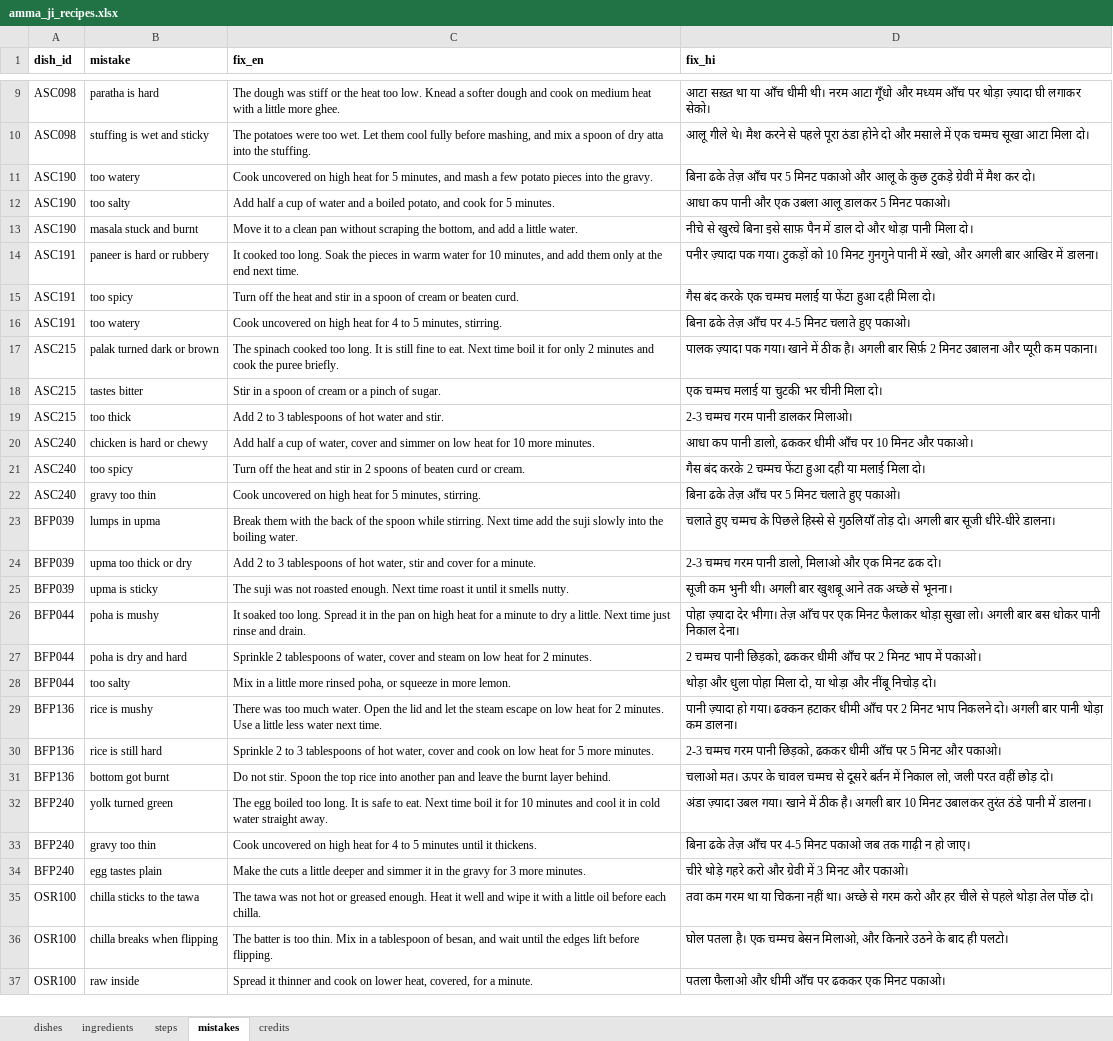
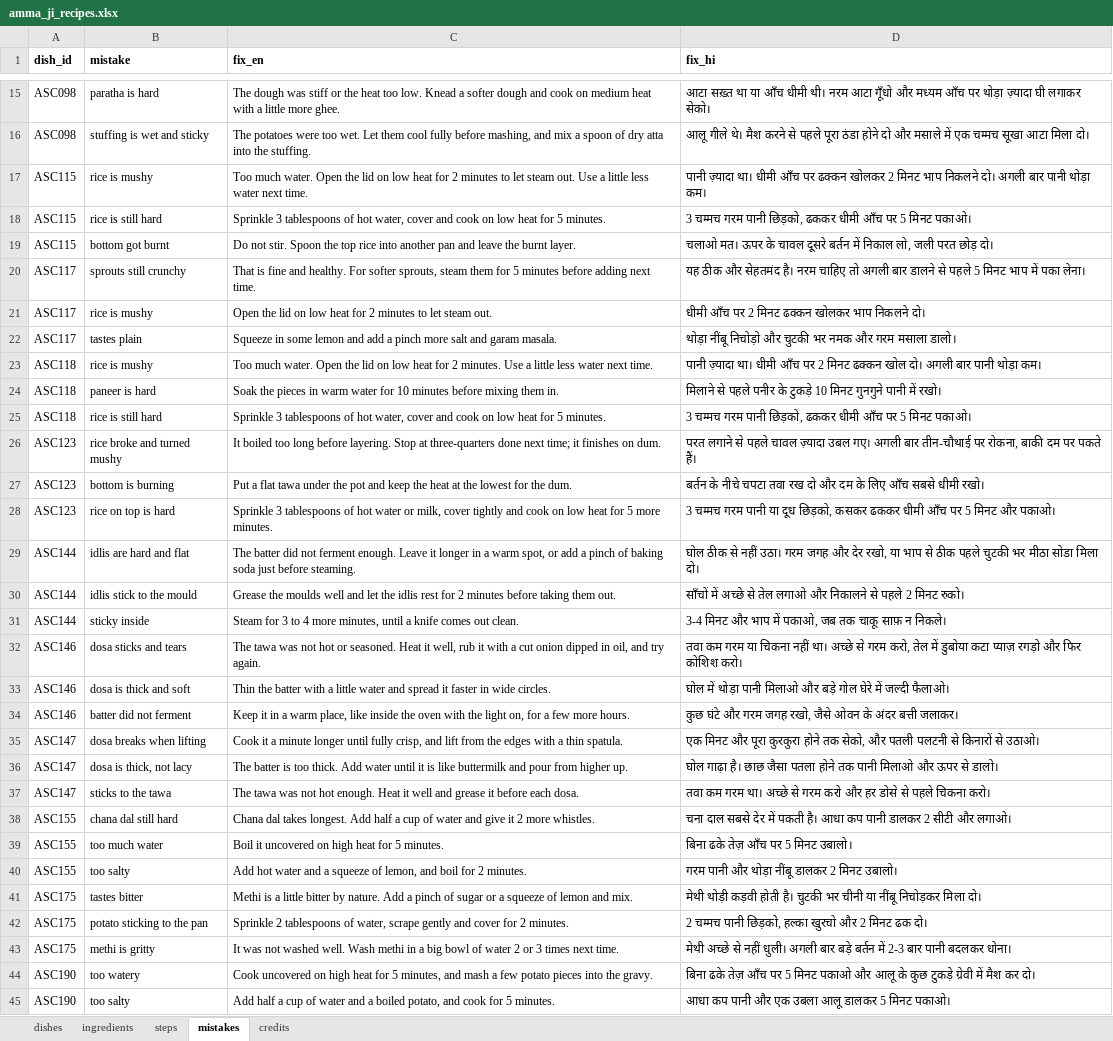
Before and after one commit to arshchatrath/amma-ji, an Excel workbook: data/amma_ji_recipes.xlsx, sheet mistakes, drawn as a sheet; only a part is shown, gaps mark what is left out; the shorter side is filled out with more unchanged rows; values as stored, in another font and other column widths than the file's, no borders; the diff covers the shown part only; the diff names each change by its address in the sheet, - before the commit and + after, or states it on an @@ line.

```diff
--- a/data/amma_ji_recipes.xlsx (sheet mistakes)
+++ b/data/amma_ji_recipes.xlsx (sheet mistakes)
+row 17: ASC115 | rice is mushy | Too much water. Open the lid on low heat for 2 minutes to let steam out. Use a little less water next time. | पानी ज़्यादा था। धीमी आँच पर ढक्कन खोलकर 2 मिनट भाप निकलने दो। अगली बार पानी थोड़ा कम।
+row 18: ASC115 | rice is still hard | Sprinkle 3 tablespoons of hot water, cover and cook on low heat for 5 minutes. | 3 चम्मच गरम पानी छिड़को, ढककर धीमी आँच पर 5 मिनट पकाओ।
+row 19: ASC115 | bottom got burnt | Do not stir. Spoon the top rice into another pan and leave the burnt layer. | चलाओ मत। ऊपर के चावल दूसरे बर्तन में निकाल लो, जली परत छोड़ दो।
+row 20: ASC117 | sprouts still crunchy | That is fine and healthy. For softer sprouts, steam them for 5 minutes before adding next time. | यह ठीक और सेहतमंद है। नरम चाहिए तो अगली बार डालने से पहले 5 मिनट भाप में पका लेना।
+row 21: ASC117 | rice is mushy | Open the lid on low heat for 2 minutes to let steam out. | धीमी आँच पर 2 मिनट ढक्कन खोलकर भाप निकलने दो।
+row 22: ASC117 | tastes plain | Squeeze in some lemon and add a pinch more salt and garam masala. | थोड़ा नींबू निचोड़ो और चुटकी भर नमक और गरम मसाला डालो।
+row 23: ASC118 | rice is mushy | Too much water. Open the lid on low heat for 2 minutes. Use a little less water next time. | पानी ज़्यादा था। धीमी आँच पर 2 मिनट ढक्कन खोल दो। अगली बार पानी थोड़ा कम।
+row 24: ASC118 | paneer is hard | Soak the pieces in warm water for 10 minutes before mixing them in. | मिलाने से पहले पनीर के टुकड़े 10 मिनट गुनगुने पानी में रखो।
+row 25: ASC118 | rice is still hard | Sprinkle 3 tablespoons of hot water, cover and cook on low heat for 5 minutes. | 3 चम्मच गरम पानी छिड़को, ढककर धीमी आँच पर 5 मिनट पकाओ।
+row 26: ASC123 | rice broke and turned mushy | It boiled too long before layering. Stop at three-quarters done next time; it finishes on dum. | परत लगाने से पहले चावल ज़्यादा उबल गए। अगली बार तीन-चौथाई पर रोकना, बाकी दम पर पकते हैं।
+row 27: ASC123 | bottom is burning | Put a flat tawa under the pot and keep the heat at the lowest for the dum. | बर्तन के नीचे चपटा तवा रख दो और दम के लिए आँच सबसे धीमी रखो।
+row 28: ASC123 | rice on top is hard | Sprinkle 3 tablespoons of hot water or milk, cover tightly and cook on low heat for 5 more minutes. | 3 चम्मच गरम पानी या दूध छिड़को, कसकर ढककर धीमी आँच पर 5 मिनट और पकाओ।
+row 29: ASC144 | idlis are hard and flat | The batter did not ferment enough. Leave it longer in a warm spot, or add a pinch of baking soda just before steaming. | घोल ठीक से नहीं उठा। गरम जगह और देर रखो, या भाप से ठीक पहले चुटकी भर मीठा सोडा मिला दो।
+row 30: ASC144 | idlis stick to the mould | Grease the moulds well and let the idlis rest for 2 minutes before taking them out. | साँचों में अच्छे से तेल लगाओ और निकालने से पहले 2 मिनट रुको।
+row 31: ASC144 | sticky inside | Steam for 3 to 4 more minutes, until a knife comes out clean. | 3-4 मिनट और भाप में पकाओ, जब तक चाकू साफ़ न निकले।
+row 32: ASC146 | dosa sticks and tears | The tawa was not hot or seasoned. Heat it well, rub it with a cut onion dipped in oil, and try again. | तवा कम गरम या चिकना नहीं था। अच्छे से गरम करो, तेल में डुबोया कटा प्याज़ रगड़ो और फिर कोशिश करो।
+row 33: ASC146 | dosa is thick and soft | Thin the batter with a little water and spread it faster in wide circles. | घोल में थोड़ा पानी मिलाओ और बड़े गोल घेरे में जल्दी फैलाओ।
+row 34: ASC146 | batter did not ferment | Keep it in a warm place, like inside the oven with the light on, for a few more hours. | कुछ घंटे और गरम जगह रखो, जैसे ओवन के अंदर बत्ती जलाकर।
+row 35: ASC147 | dosa breaks when lifting | Cook it a minute longer until fully crisp, and lift from the edges with a thin spatula. | एक मिनट और पूरा कुरकुरा होने तक सेको, और पतली पलटनी से किनारों से उठाओ।
+row 36: ASC147 | dosa is thick, not lacy | The batter is too thick. Add water until it is like buttermilk and pour from higher up. | घोल गाढ़ा है। छाछ जैसा पतला होने तक पानी मिलाओ और ऊपर से डालो।
+row 37: ASC147 | sticks to the tawa | The tawa was not hot enough. Heat it well and grease it before each dosa. | तवा कम गरम था। अच्छे से गरम करो और हर डोसे से पहले चिकना करो।
+row 38: ASC155 | chana dal still hard | Chana dal takes longest. Add half a cup of water and give it 2 more whistles. | चना दाल सबसे देर में पकती है। आधा कप पानी डालकर 2 सीटी और लगाओ।
+row 39: ASC155 | too much water | Boil it uncovered on high heat for 5 minutes. | बिना ढके तेज़ आँच पर 5 मिनट उबालो।
+row 40: ASC155 | too salty | Add hot water and a squeeze of lemon, and boil for 2 minutes. | गरम पानी और थोड़ा नींबू डालकर 2 मिनट उबालो।
+row 41: ASC175 | tastes bitter | Methi is a little bitter by nature. Add a pinch of sugar or a squeeze of lemon and mix. | मेथी थोड़ी कड़वी होती है। चुटकी भर चीनी या नींबू निचोड़कर मिला दो।
+row 42: ASC175 | potato sticking to the pan | Sprinkle 2 tablespoons of water, scrape gently and cover for 2 minutes. | 2 चम्मच पानी छिड़को, हल्का खुरचो और 2 मिनट ढक दो।
+row 43: ASC175 | methi is gritty | It was not washed well. Wash methi in a big bowl of water 2 or 3 times next time. | मेथी अच्छे से नहीं धुली। अगली बार बड़े बर्तन में 2-3 बार पानी बदलकर धोना।
```
Also changed, not shown: 48 added rows elsewhere in this sheet, sheet steps, sheet dishes, sheet ingredients, 7 other files.
